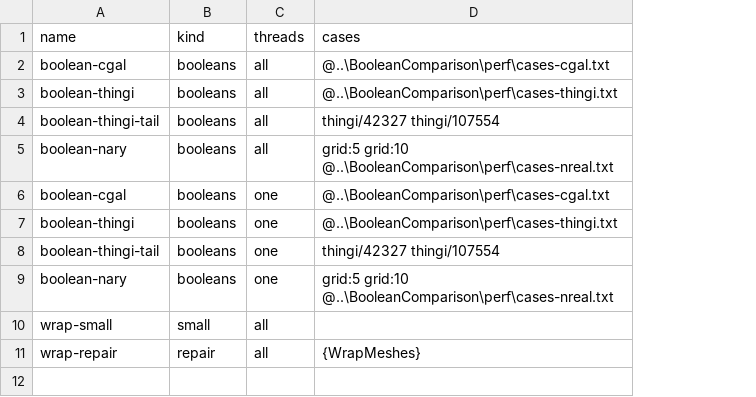
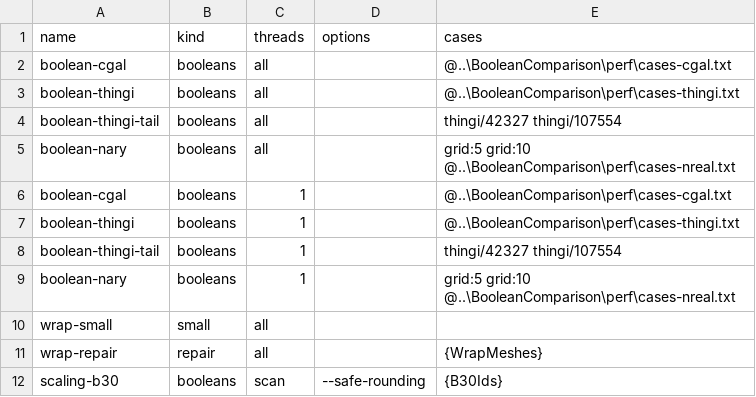
Before and after one commit to HarmenGrosseDeters/geometry3Sharp, a CSV file: benchmarks/net48-compare/strata.csv, drawn as a sheet; the diff names each change by its address in the sheet, - before the commit and + after, or states it on an @@ line.

```diff
--- a/benchmarks/net48-compare/strata.csv
+++ b/benchmarks/net48-compare/strata.csv
+column D (options), empty
-C6:C9 (threads): one
+C6:C9 (threads): 1
+row 12: scaling-b30 | booleans | scan | --safe-rounding | {B30Ids}
```
Also changed, not shown: 5 other files.
